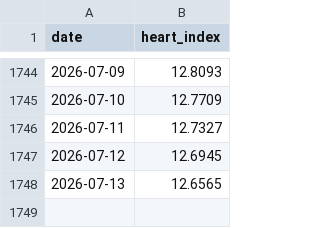
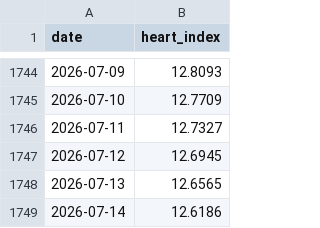
Before and after one commit to nattapongsindhu/Unrealized-Loss, a CSV file: data/heart_index.csv, drawn as a sheet; only a part is shown, gaps mark what is left out.

```diff
--- a/data/heart_index.csv
+++ b/data/heart_index.csv
@@ -1748 +1748,2 @@ date,heart_index
 2026-07-13,12.6565
+2026-07-14,12.6186
```
Also changed, not shown: data/btc_prices.csv, 1 other file.
